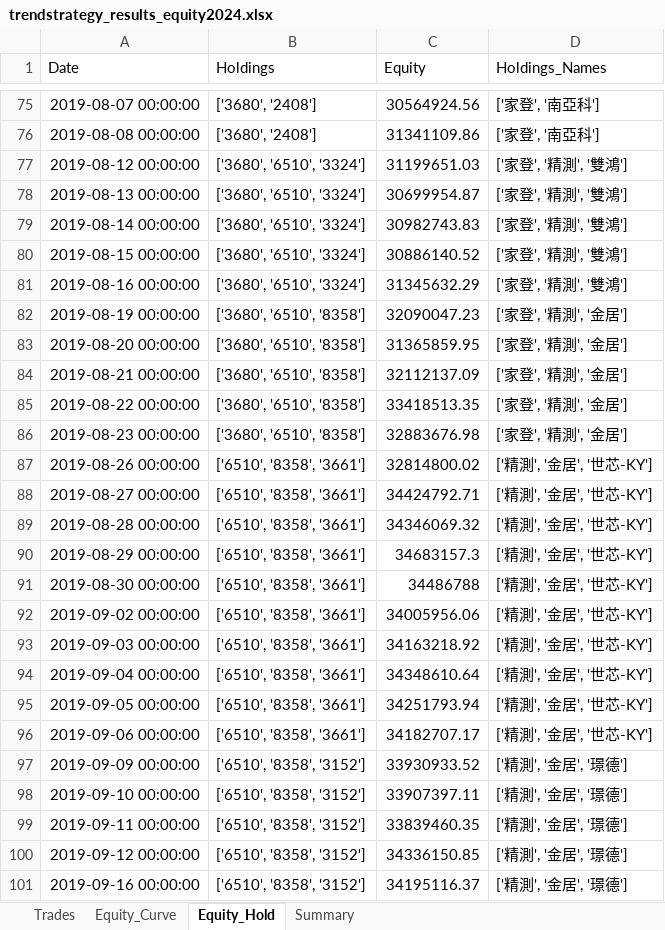
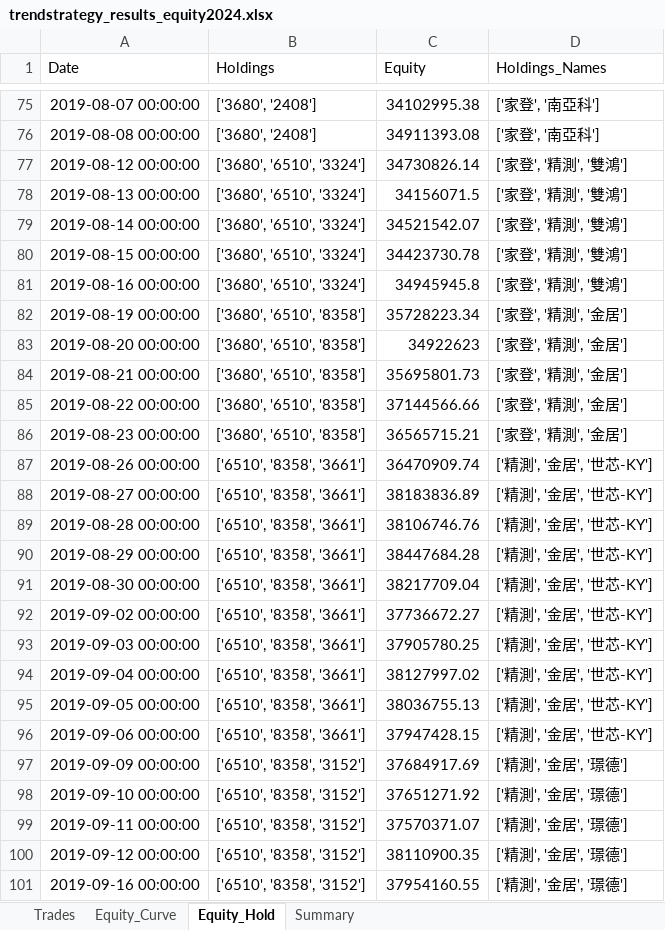
Before and after one commit to lij1017-cmd/main, an Excel workbook: trendstrategy_results_equity2024.xlsx, sheet Equity_Hold, drawn as a sheet; only a part is shown, gaps mark what is left out; values as stored, in another font and other column widths than the file's, no borders; the diff covers the shown part only; the diff names each change by its address in the sheet, - before the commit and + after, or states it on an @@ line.

```diff
--- a/trendstrategy_results_equity2024.xlsx (sheet Equity_Hold)
+++ b/trendstrategy_results_equity2024.xlsx (sheet Equity_Hold)
-C75 (Equity): 30564924.56
+C75 (Equity): 34102995.38
-C76 (Equity): 31341109.86
+C76 (Equity): 34911393.08
-C77 (Equity): 31199651.03
+C77 (Equity): 34730826.14
-C78 (Equity): 30699954.87
+C78 (Equity): 34156071.5
-C79 (Equity): 30982743.83
+C79 (Equity): 34521542.07
-C80 (Equity): 30886140.52
+C80 (Equity): 34423730.78
-C81 (Equity): 31345632.29
+C81 (Equity): 34945945.8
-C82 (Equity): 32090047.23
+C82 (Equity): 35728223.34
-C83 (Equity): 31365859.95
+C83 (Equity): 34922623
-C84 (Equity): 32112137.09
+C84 (Equity): 35695801.73
-C85 (Equity): 33418513.35
+C85 (Equity): 37144566.66
-C86 (Equity): 32883676.98
+C86 (Equity): 36565715.21
-C87 (Equity): 32814800.02
+C87 (Equity): 36470909.74
-C88 (Equity): 34424792.71
+C88 (Equity): 38183836.89
-C89 (Equity): 34346069.32
+C89 (Equity): 38106746.76
-C90 (Equity): 34683157.3
+C90 (Equity): 38447684.28
-C91 (Equity): 34486788
+C91 (Equity): 38217709.04
-C92 (Equity): 34005956.06
+C92 (Equity): 37736672.27
-C93 (Equity): 34163218.92
+C93 (Equity): 37905780.25
-C94 (Equity): 34348610.64
+C94 (Equity): 38127997.02
-C95 (Equity): 34251793.94
+C95 (Equity): 38036755.13
-C96 (Equity): 34182707.17
+C96 (Equity): 37947428.15
-C97 (Equity): 33930933.52
+C97 (Equity): 37684917.69
-C98 (Equity): 33907397.11
+C98 (Equity): 37651271.92
-C99 (Equity): 33839460.35
+C99 (Equity): 37570371.07
-C100 (Equity): 34336150.85
+C100 (Equity): 38110900.35
-C101 (Equity): 34195116.37
+C101 (Equity): 37954160.55
```
Also changed, not shown: 1484 edited cells elsewhere in this sheet, sheet Equity_Curve, sheet Trades, sheet Summary, 6 other files.
